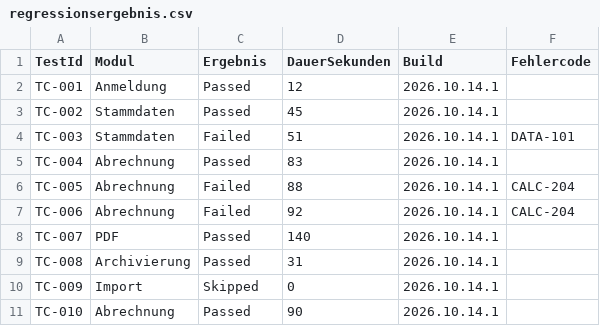
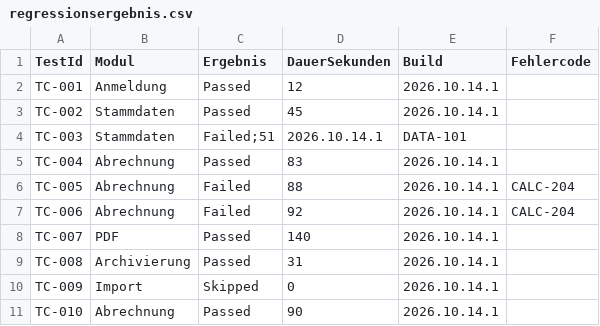
Before and after one commit to olaflischke/haufe.2026, a CSV file: Samples/regressionsergebnis.csv, drawn as a sheet.

```diff
--- a/Samples/regressionsergebnis.csv
+++ b/Samples/regressionsergebnis.csv
@@ -3,3 +3,3 @@ TC-001,Anmeldung,Passed,12,2026.10.14.1,
 TC-002,Stammdaten,Passed,45,2026.10.14.1,
-TC-003,Stammdaten,Failed,51,2026.10.14.1,DATA-101
+TC-003,Stammdaten,Failed;51,2026.10.14.1,DATA-101
 TC-004,Abrechnung,Passed,83,2026.10.14.1,
```
Also changed, not shown: 11 other files.
